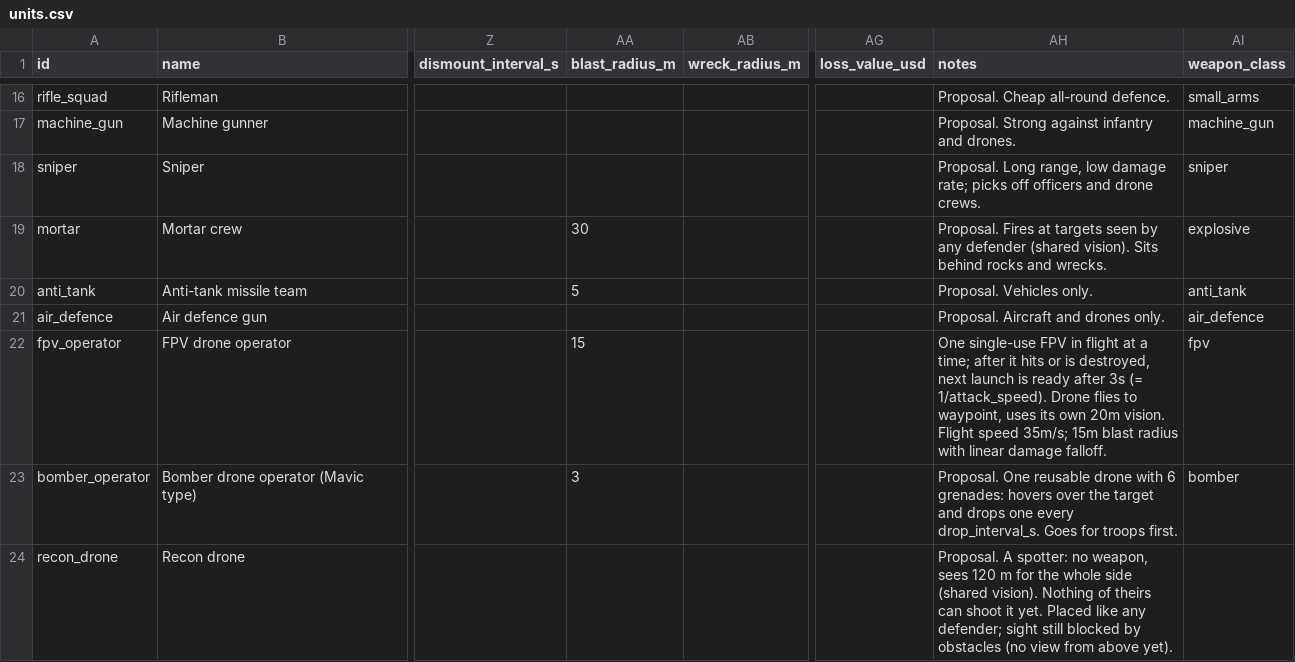
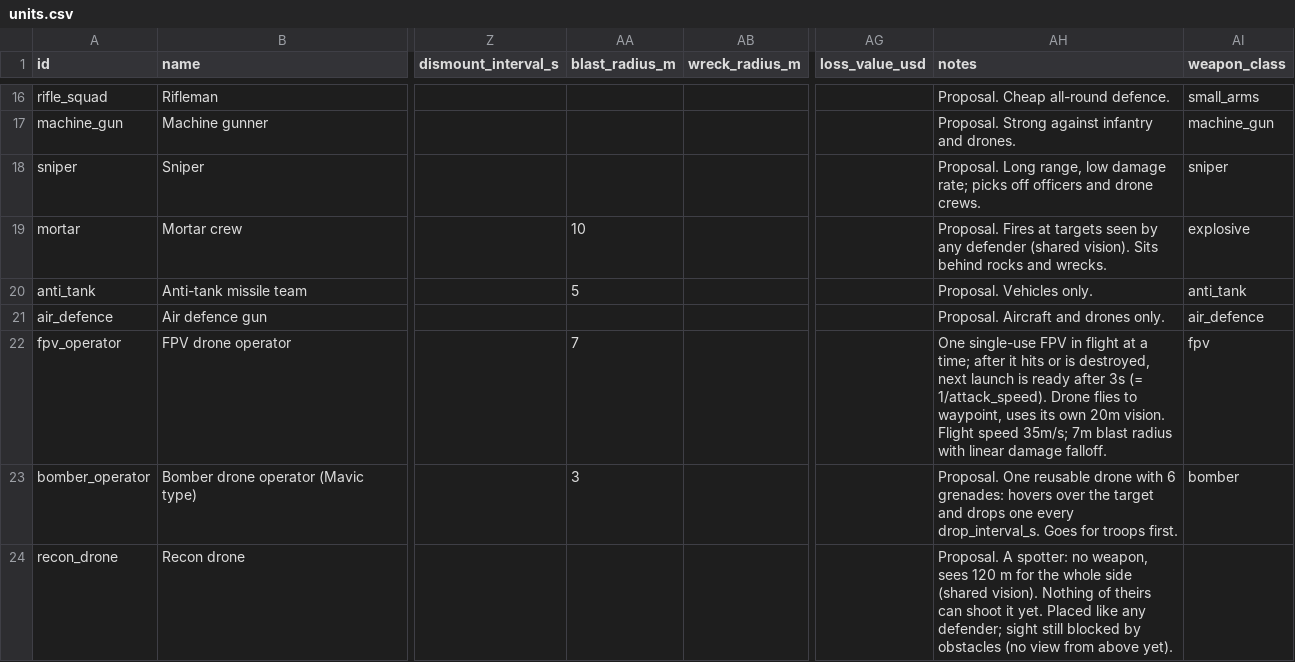
Before and after one commit to yaron1mo/treeline, a CSV file: unity/Assets/Data/units.csv, drawn as a sheet; only a part is shown, gaps mark what is left out; the diff names each change by its address in the sheet, - before the commit and + after, or states it on an @@ line.

```diff
--- a/unity/Assets/Data/units.csv
+++ b/unity/Assets/Data/units.csv
-AA19 (blast_radius_m): 30
+AA19 (blast_radius_m): 10
-AA22 (blast_radius_m): 15
+AA22 (blast_radius_m): 7
-AH22 (notes): …speed 35m/s; 15m blast radius…
+AH22 (notes): …speed 35m/s; 7m blast radius…
```
Also changed, not shown: 3 other files.
